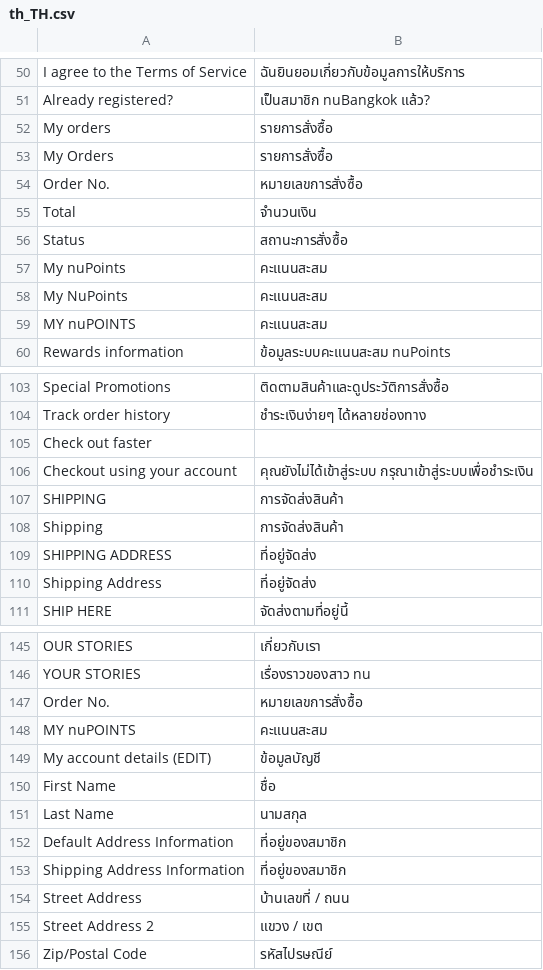
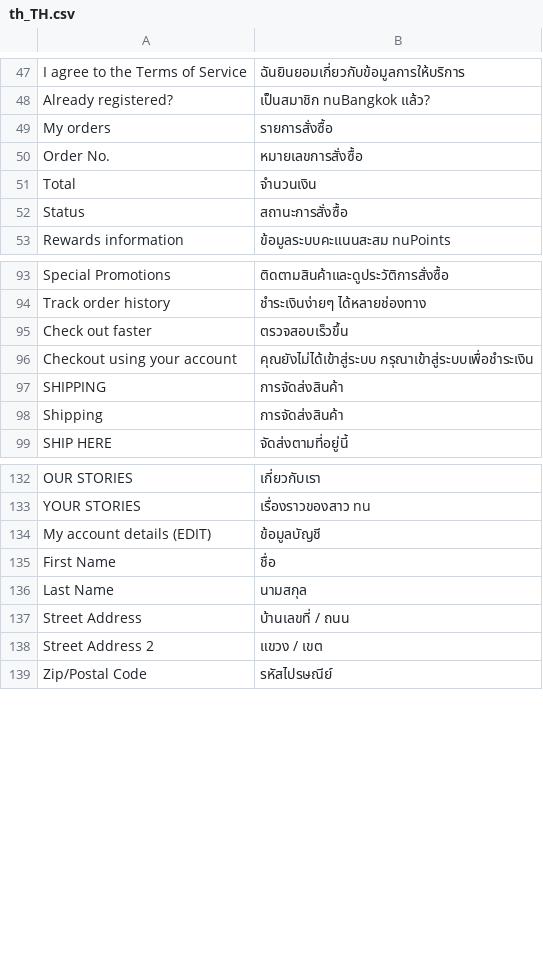
Before and after one commit to Jazz-Man/nubangkok, a CSV file: app/design/frontend/Bangkok/default/i18n/th_TH.csv, drawn as a sheet; only a part is shown, gaps mark what is left out; the diff covers the shown part only.

Commit message:
updated translation

```diff
--- a/app/design/frontend/Bangkok/default/i18n/th_TH.csv
+++ b/app/design/frontend/Bangkok/default/i18n/th_TH.csv
@@ -52,3 +49,2 @@
 "My orders","รายการสั่งซื้อ"
-"My Orders","รายการสั่งซื้อ"
 "Order No.","หมายเลขการสั่งซื้อ"
@@ -56,5 +52,2 @@
 "Status","สถานะการสั่งซื้อ"
-"My nuPoints","คะแนนสะสม"
-"My NuPoints","คะแนนสะสม"
-"MY nuPOINTS","คะแนนสะสม"
 "Rewards information","ข้อมูลระบบคะแนนสะสม nuPoints"
@@ -104,3 +94,3 @@
 "Track order history","ชำระเงินง่ายๆ ได้หลายช่องทาง"
-"Check out faster",""
+"Check out faster","ตรวจสอบเร็วขึ้น"
 "Checkout using your account","คุณยังไม่ได้เข้าสู่ระบบ กรุณาเข้าสู่ระบบเพื่อชำระเงิน"
@@ -108,4 +98,2 @@
 "Shipping","การจัดส่งสินค้า"
-"SHIPPING ADDRESS","ที่อยู่จัดส่ง"
-"Shipping Address","ที่อยู่จัดส่ง"
 "SHIP HERE","จัดส่งตามที่อยู่นี้"
@@ -146,4 +133,2 @@
 "YOUR STORIES","เรื่องราวของสาว nu"
-"Order No.","หมายเลขการสั่งซื้อ"
-"MY nuPOINTS","คะแนนสะสม"
 "My account details (EDIT)","ข้อมูลบัญชี"
@@ -151,4 +136,2 @@
 "Last Name","นามสกุล"
-"Default Address Information","ที่อยู่ของสมาชิก"
-"Shipping Address Information","ที่อยู่ของสมาชิก"
 "Street Address","บ้านเลขที่ / ถนน"
```
Also changed, not shown: 9 removed rows and 2 edited cells elsewhere in this file, 1 other file.
